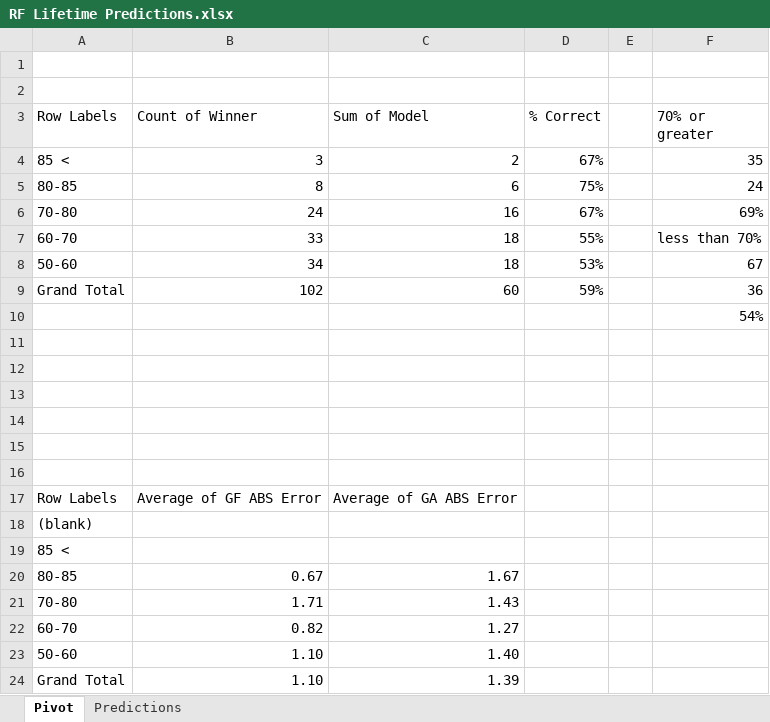
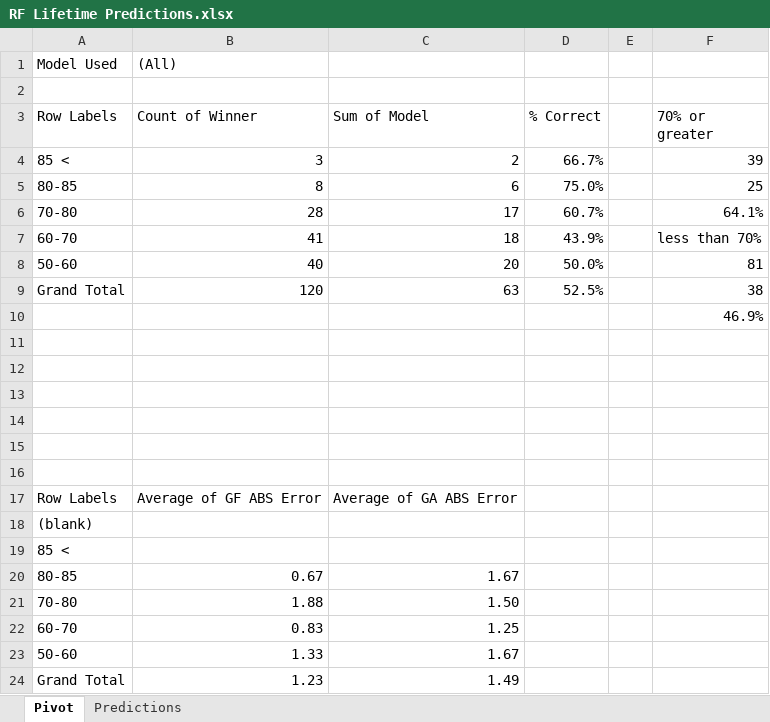
Before and after one commit to thomashigginsdatascientist/Hockey_Model, an Excel workbook: RF Lifetime Predictions.xlsx, sheet Pivot, drawn as a sheet; values as stored, in another font and other column widths than the file's, no borders; removed rows and columns are numbered as before the commit, all else as after; the diff names each change by its address in the sheet, - before the commit and + after, or states it on an @@ line.

Commit message:
retrained rf model, switched to gbm model bc of poor performance with ANN

```diff
--- a/RF Lifetime Predictions.xlsx (sheet Pivot)
+++ b/RF Lifetime Predictions.xlsx (sheet Pivot)
-row 1: (empty)
+row 1: Model Used | (All)
-D4 (% Correct): 67%
+D4 (% Correct): 66.7%
-F4 (70% or greater): 35
+F4 (70% or greater): 39
-D5 (% Correct): 75%
+D5 (% Correct): 75.0%
-F5 (70% or greater): 24
+F5 (70% or greater): 25
-row 6: 70-80 | 24 | 16 | 67% |  | 69%
+row 6: 70-80 | 28 | 17 | 60.7% |  | 64.1%
-B7 (Count of Winner): 33
+B7 (Count of Winner): 41
-D7 (% Correct): 55%
+D7 (% Correct): 43.9%
-row 8: 50-60 | 34 | 18 | 53% |  | 67
-row 9: Grand Total | 102 | 60 | 59% |  | 36
+row 8: 50-60 | 40 | 20 | 50.0% |  | 81
+row 9: Grand Total | 120 | 63 | 52.5% |  | 38
-F10 (70% or greater): 54%
+F10 (70% or greater): 46.9%
-B21 (Count of Winner): 1.71
+B21 (Count of Winner): 1.88
-C21 (Sum of Model): 1.43
+C21 (Sum of Model): 1.50
-B22 (Count of Winner): 0.82
+B22 (Count of Winner): 0.83
-C22 (Sum of Model): 1.27
+C22 (Sum of Model): 1.25
-B23 (Count of Winner): 1.10
+B23 (Count of Winner): 1.33
-C23 (Sum of Model): 1.40
+C23 (Sum of Model): 1.67
-B24 (Count of Winner): 1.10
+B24 (Count of Winner): 1.23
-C24 (Sum of Model): 1.39
+C24 (Sum of Model): 1.49
```
Also changed, not shown: sheet Predictions, formulas that keep their value, 17 other files.
